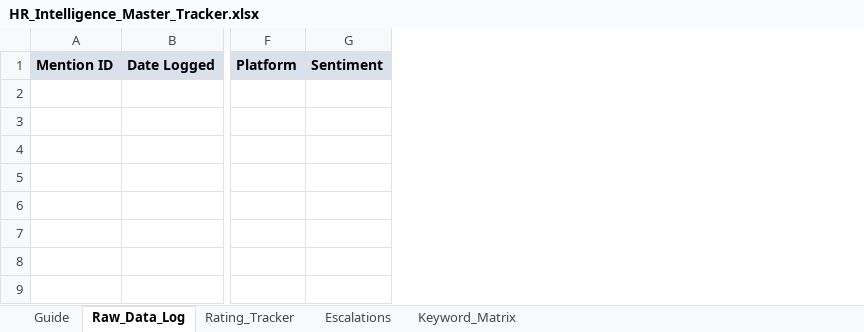
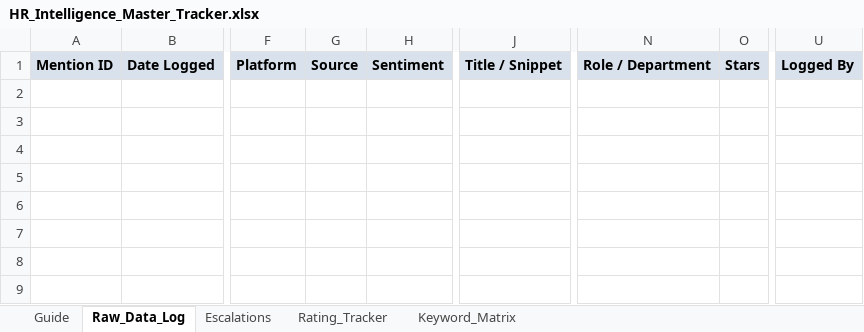
Before and after one commit to keerthanar24/HR-Intelligence-Digest, an Excel workbook: templates/HR_Intelligence_Master_Tracker.xlsx, sheet Raw_Data_Log, drawn as a sheet; only a part is shown, gaps mark what is left out; values as stored, in another font and other column widths than the file's, no borders; conditional formats not drawn; the diff names each change by its address in the sheet, - before the commit and + after, or states it on an @@ line.

```diff
--- a/templates/HR_Intelligence_Master_Tracker.xlsx (sheet Raw_Data_Log)
+++ b/templates/HR_Intelligence_Master_Tracker.xlsx (sheet Raw_Data_Log)
@@ sheet tab order changed: Guide | Raw_Data_Log | Escalations | Rating_Tracker | Keyword_Matrix @@
+column G, row 1: Source
+column J, row 1: Title / Snippet
+column N, row 1: Role / Department
+column O, row 1: Stars
+column U, row 1: Logged By
```
Also changed, not shown: sheet Rating_Tracker, 7 other files.
